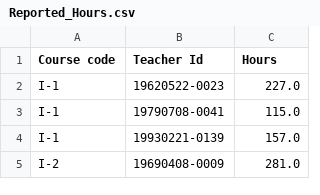
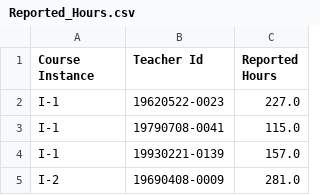
Before and after one commit to ZyzzGit/DAT475-labs, a CSV file: Data/Reported_Hours.csv, drawn as a sheet; only a part is shown.

Commit message:
Data RDF converter  - almost working
Some problems:
> Can't have more than one relationship per subject with rdflib? Last r. overwrites the rest.
> ISA relation is probably wrong.

```diff
--- a/Data/Reported_Hours.csv
+++ b/Data/Reported_Hours.csv
@@ -1,2 +1,2 @@
-Course code,Teacher Id,Hours
+Course Instance,Teacher Id,Reported Hours
 I-1,19620522-0023,227.0
```
Also changed, not shown: Data/Assigned_Hours.csv, 2 other files.
